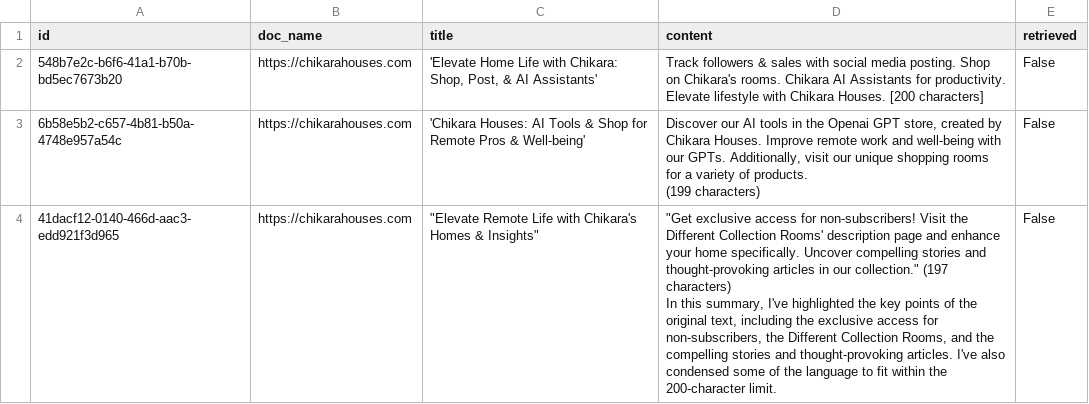
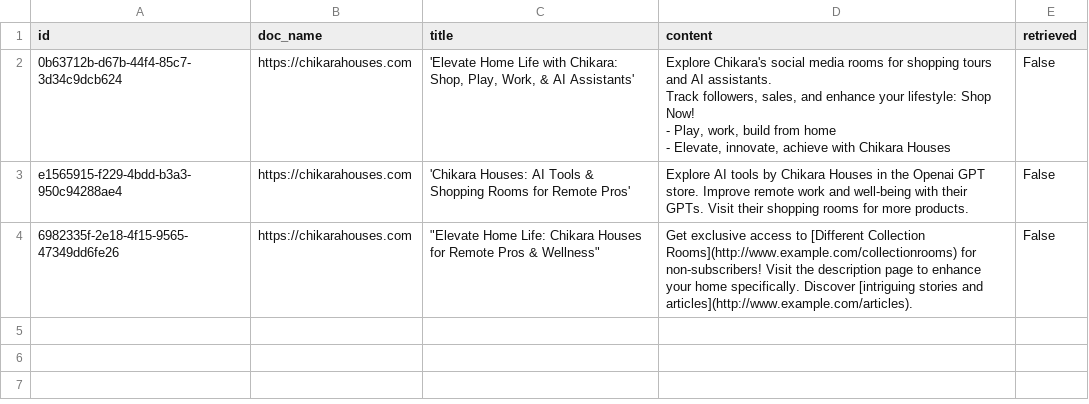
Before and after one commit to Diallo75012/langGraph_little_brain_rag_app_work_helper, a CSV file: dataframes_csv/test_url_parser_df_output.csv, drawn as a sheet.

```diff
--- a/dataframes_csv/test_url_parser_df_output.csv
+++ b/dataframes_csv/test_url_parser_df_output.csv
@@ -1,8 +1,7 @@
 id,doc_name,title,content,retrieved
-548b7e2c-b6f6-41a1-b70b-bd5ec7673b20,https://chikarahouses.com,"'Elevate Home Life with Chikara: Shop, Post, & AI Assistants'",Track followers & sales with social media posting. Shop on Chikara's rooms. Chikara AI Assistants for productivity. Elevate lifestyle with Chikara Houses. [200 characters],False
-6b58e5b2-c657-4b81-b50a-4748e957a54c,https://chikarahouses.com,'Chikara Houses: AI Tools & Shop for Remote Pros & Well-being',"Discover our AI tools in the Openai GPT store, created by Chikara Houses. Improve remote work and well-being with our GPTs. Additionally, visit our unique shopping rooms for a variety of products.
-
-(199 characters)",False
-41dacf12-0140-466d-aac3-edd921f3d965,https://chikarahouses.com,"""Elevate Remote Life with Chikara's Homes & Insights""","""Get exclusive access for non-subscribers! Visit the Different Collection Rooms' description page and enhance your home specifically. Uncover compelling stories and thought-provoking articles in our collection."" (197 characters)
-
-In this summary, I've highlighted the key points of the original text, including the exclusive access for non-subscribers, the Different Collection Rooms, and the compelling stories and thought-provoking articles. I've also condensed some of the language to fit within the 200-character limit.",False
+0b63712b-d67b-44f4-85c7-3d34c9dcb624,https://chikarahouses.com,"'Elevate Home Life with Chikara: Shop, Play, Work, & AI Assistants'","Explore Chikara's social media rooms for shopping tours and AI assistants.
+Track followers, sales, and enhance your lifestyle: Shop Now!
+- Play, work, build from home
+- Elevate, innovate, achieve with Chikara Houses",False
+e1565915-f229-4bdd-b3a3-950c94288ae4,https://chikarahouses.com,'Chikara Houses: AI Tools & Shopping Rooms for Remote Pros',Explore AI tools by Chikara Houses in the Openai GPT store. Improve remote work and well-being with their GPTs. Visit their shopping rooms for more products.,False
+6982335f-2e18-4f15-9565-47349dd6fe26,https://chikarahouses.com,"""Elevate Home Life: Chikara Houses for Remote Pros & Wellness""",Get exclusive access to [Different Collection Rooms](http://www.example.com/collectionrooms) for non-subscribers! Visit the description page to enhance your home specifically. Discover [intriguing stories and articles](http://www.example.com/articles).,False
```
Also changed, not shown: dataframes_csv/test_pdf_parser_df_output.csv, 11 other files.
